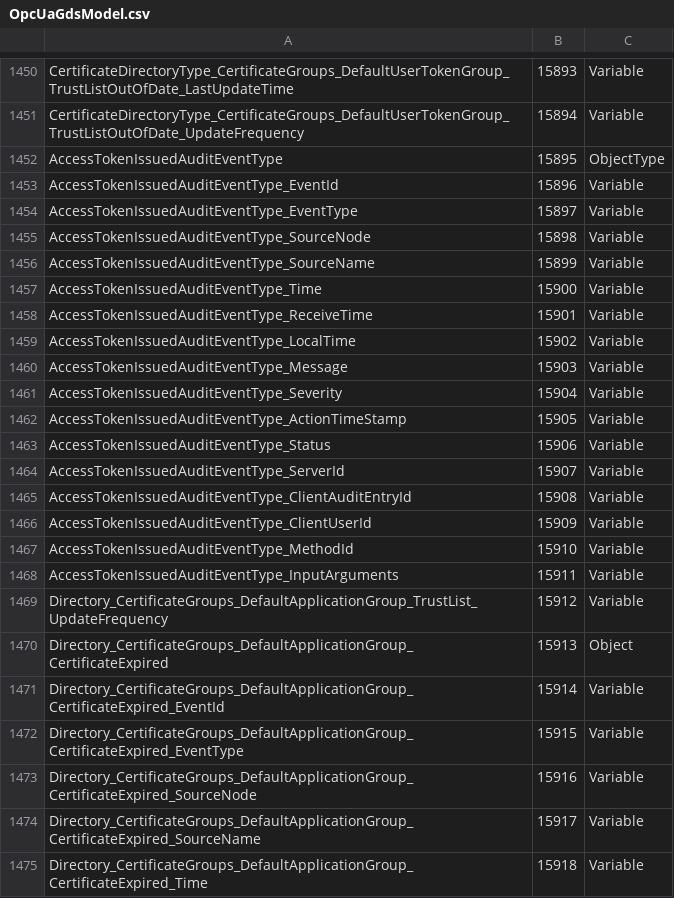
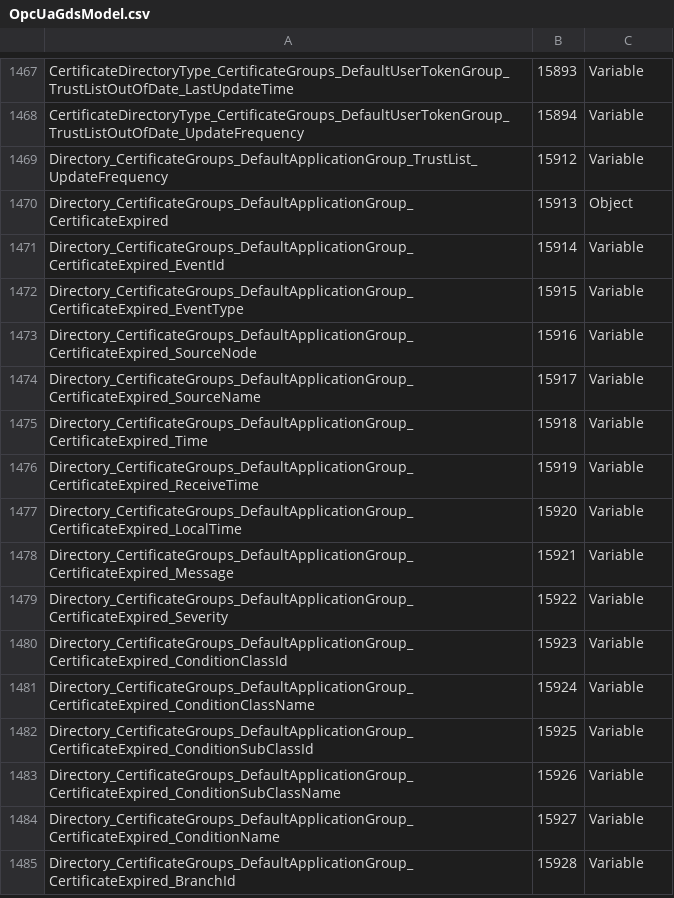
Before and after one commit to OPCFoundation/UA-ModelCompiler, a CSV file: ModelCompiler/Design.v104/OpcUaGdsModel.csv, drawn as a sheet; only a part is shown, gaps mark what is left out; the shorter side is filled out with more unchanged rows; the diff covers the shown part only.

```diff
--- a/ModelCompiler/Design.v104/OpcUaGdsModel.csv
+++ b/ModelCompiler/Design.v104/OpcUaGdsModel.csv
@@ -1451,19 +1468,2 @@ CertificateDirectoryType_CertificateGroups_DefaultUserTokenGroup_TrustListOutOfD
 CertificateDirectoryType_CertificateGroups_DefaultUserTokenGroup_TrustListOutOfDate_UpdateFrequency,15894,Variable
-AccessTokenIssuedAuditEventType,15895,ObjectType
-AccessTokenIssuedAuditEventType_EventId,15896,Variable
-AccessTokenIssuedAuditEventType_EventType,15897,Variable
-AccessTokenIssuedAuditEventType_SourceNode,15898,Variable
-AccessTokenIssuedAuditEventType_SourceName,15899,Variable
-AccessTokenIssuedAuditEventType_Time,15900,Variable
-AccessTokenIssuedAuditEventType_ReceiveTime,15901,Variable
-AccessTokenIssuedAuditEventType_LocalTime,15902,Variable
-AccessTokenIssuedAuditEventType_Message,15903,Variable
-AccessTokenIssuedAuditEventType_Severity,15904,Variable
-AccessTokenIssuedAuditEventType_ActionTimeStamp,15905,Variable
-AccessTokenIssuedAuditEventType_Status,15906,Variable
-AccessTokenIssuedAuditEventType_ServerId,15907,Variable
-AccessTokenIssuedAuditEventType_ClientAuditEntryId,15908,Variable
-AccessTokenIssuedAuditEventType_ClientUserId,15909,Variable
-AccessTokenIssuedAuditEventType_MethodId,15910,Variable
-AccessTokenIssuedAuditEventType_InputArguments,15911,Variable
 Directory_CertificateGroups_DefaultApplicationGroup_TrustList_UpdateFrequency,15912,Variable
```
Also changed, not shown: 17 added rows elsewhere in this file, 4 other files.
